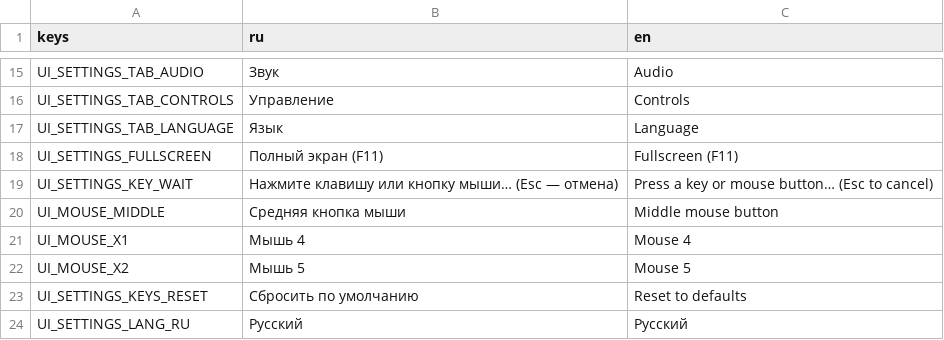
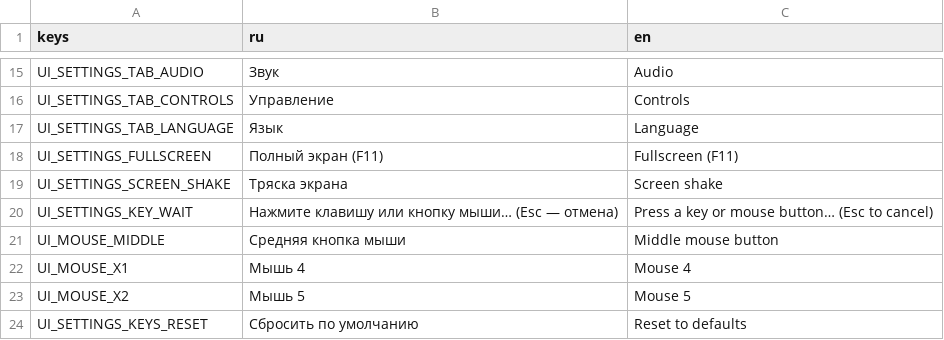
Before and after one commit to 1240TwlveThirty/plague_rage, a CSV file: data/translations.csv, drawn as a sheet; only a part is shown, gaps mark what is left out; the shorter side is filled out with more unchanged rows.

```diff
--- a/data/translations.csv
+++ b/data/translations.csv
@@ -18,2 +18,3 @@ UI_SETTINGS_TAB_LANGUAGE,Язык,Language
 UI_SETTINGS_FULLSCREEN,Полный экран (F11),Fullscreen (F11)
+UI_SETTINGS_SCREEN_SHAKE,Тряска экрана,Screen shake
 UI_SETTINGS_KEY_WAIT,Нажмите клавишу или кнопку мыши… (Esc — отмена),Press a key or mouse button… (Esc to cancel)
```
Also changed, not shown: 14 other files.
